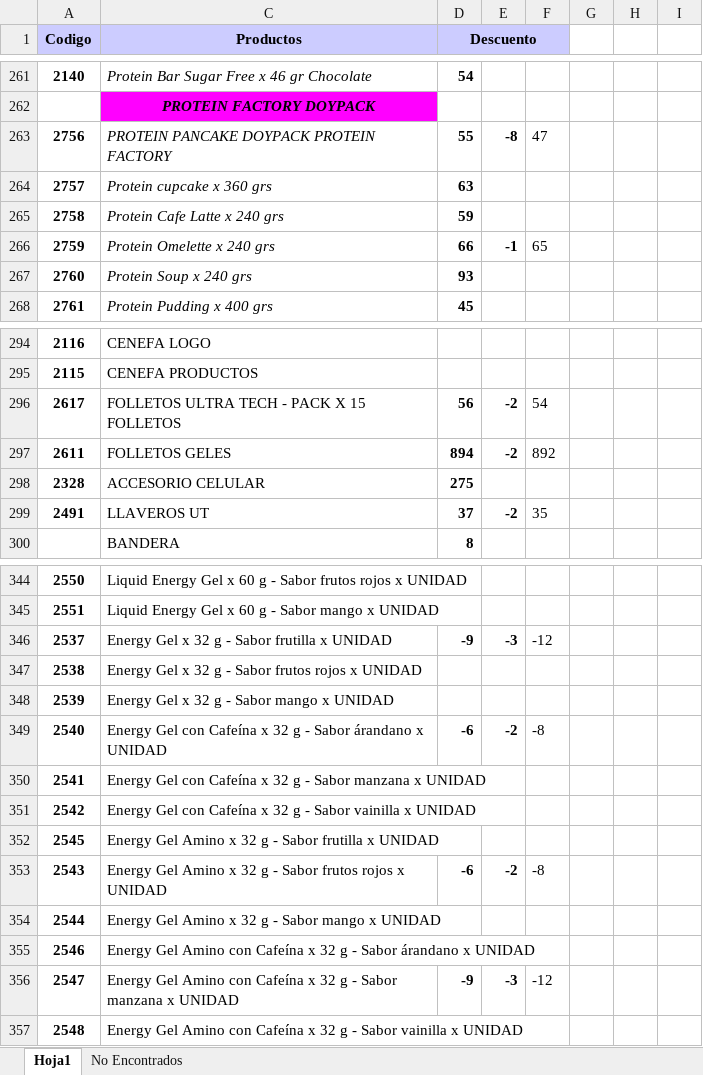
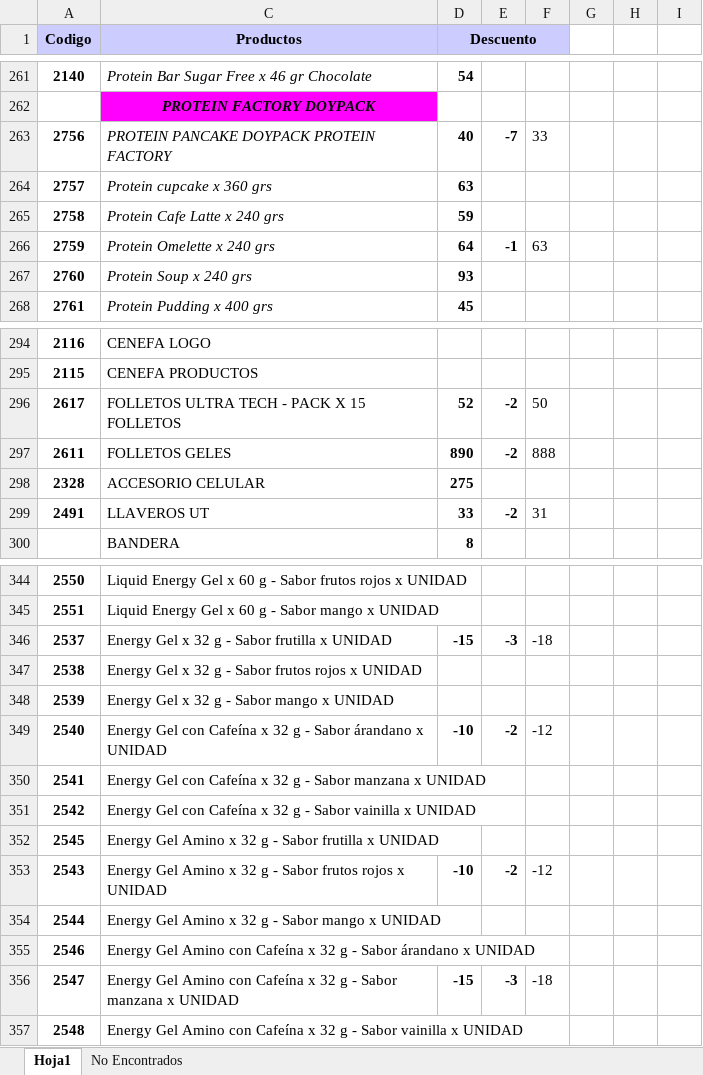
Before and after one commit to Kniball4726/Agentes, an Excel workbook: Descuentos/Productos_backup.xlsx, sheet Hoja1, drawn as a sheet; only a part is shown, gaps mark what is left out; values as stored, in another font and other column widths than the file's, no borders; the diff covers the shown part only; the diff names each change by its address in the sheet, - before the commit and + after, or states it on an @@ line.

Commit message:
Creacion de agente para descuento

```diff
--- a/Descuentos/Productos_backup.xlsx (sheet Hoja1)
+++ b/Descuentos/Productos_backup.xlsx (sheet Hoja1)
-D263 (Descuento): 55
+D263 (Descuento): 40
-E263: -8
+E263: -7
-F263: 47
+F263: 33
-D266 (Descuento): 66
+D266 (Descuento): 64
-F266: 65
+F266: 63
-D296 (Descuento): 56
+D296 (Descuento): 52
-F296: 54
+F296: 50
-D297 (Descuento): 894
+D297 (Descuento): 890
-F297: 892
+F297: 888
-D299 (Descuento): 37
+D299 (Descuento): 33
-F299: 35
+F299: 31
-D346 (Descuento): -9
+D346 (Descuento): -15
-F346: -12
+F346: -18
-D349 (Descuento): -6
+D349 (Descuento): -10
-F349: -8
+F349: -12
-D353 (Descuento): -6
+D353 (Descuento): -10
-F353: -8
+F353: -12
-D356 (Descuento): -9
+D356 (Descuento): -15
-F356: -12
+F356: -18
```
Also changed, not shown: 36 edited cells elsewhere in this sheet, Descuentos/Productos.xlsx, 5 other files.
